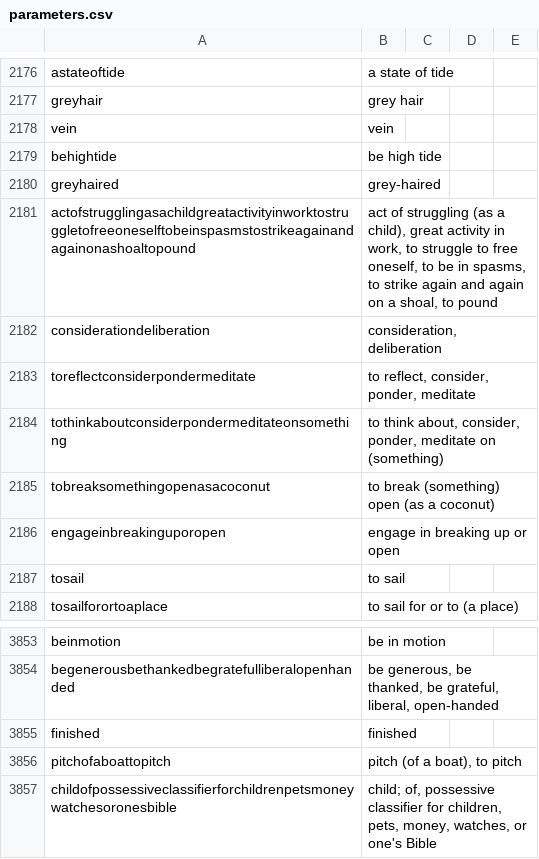
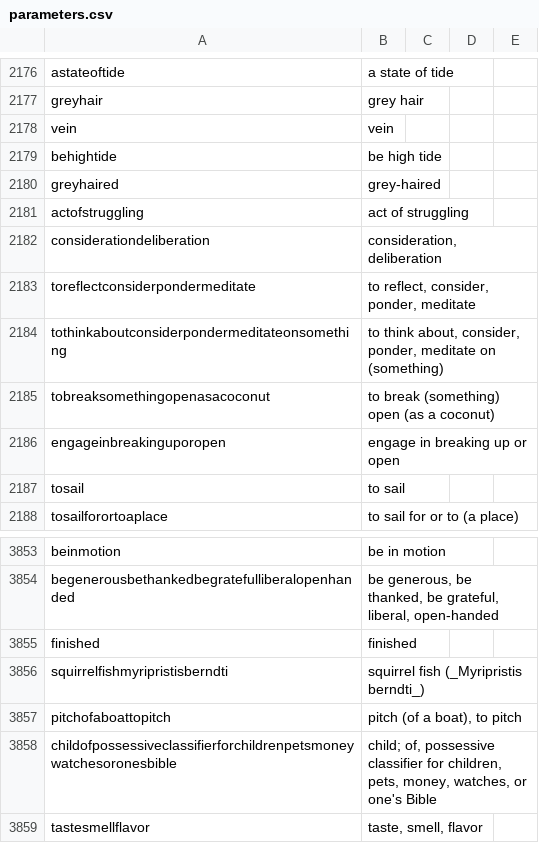
Before and after one commit to lexibank/mcd, a CSV file: cldf/parameters.csv, drawn as a sheet; only a part is shown, gaps mark what is left out; the shorter side is filled out with more unchanged rows.

```diff
--- a/cldf/parameters.csv
+++ b/cldf/parameters.csv
@@ -2180,3 +2180,3 @@ behightide,be high tide,,,
 greyhaired,grey-haired,,,
-actofstrugglingasachildgreatactivityinworktostruggletofreeoneselftobeinspasmstostrikeagainandagainonashoaltopound,"act of struggling (as a child), great activity in work, to struggle to free oneself, to be in spasms, to strike again and again on a shoal, to pound",,,
+actofstruggling,act of struggling,,,
 considerationdeliberation,"consideration, deliberation",,,
@@ -3855,2 +3855,3 @@ begenerousbethankedbegratefulliberalopenhanded,"be generous, be thanked, be grat
 finished,finished,,,
+squirrelfishmyripristisberndti,squirrel fish (_Myripristis berndti_),,,
 pitchofaboattopitch,"pitch (of a boat), to pitch",,,
```
Also changed, not shown: cldf/cfitems.csv, cldf/languages.csv, 18 other files.
